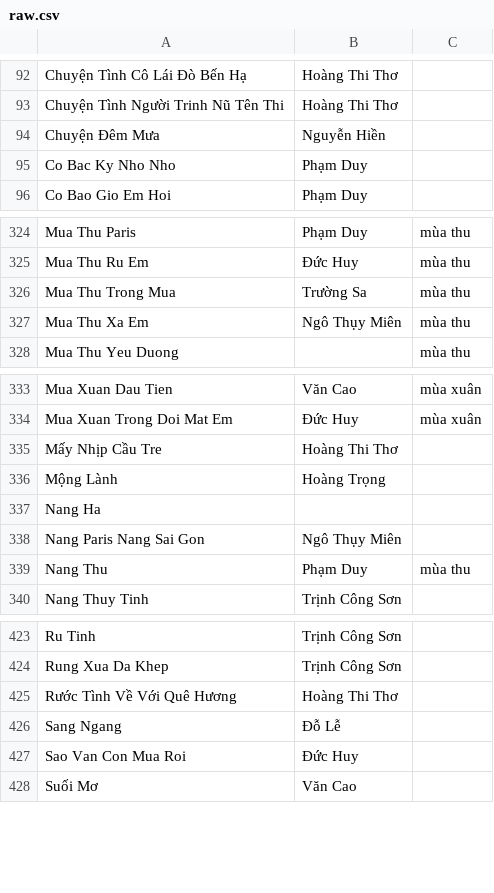
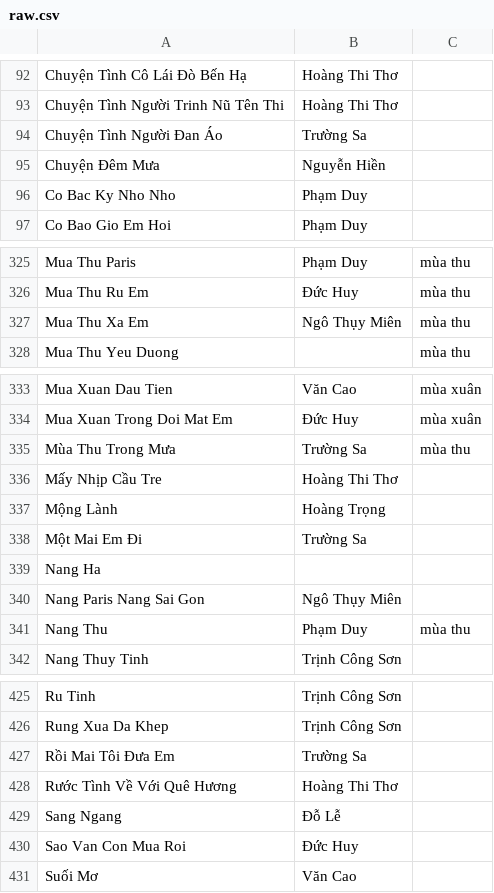
Before and after one commit to htv2012/karaoke, a CSV file: raw.csv, drawn as a sheet; only a part is shown, gaps mark what is left out.

```diff
--- a/raw.csv
+++ b/raw.csv
@@ -93,2 +93,3 @@ Chuyện Tình Cô Lái Đò Bến Hạ,Hoàng Thi Thơ,
 Chuyện Tình Người Trinh Nũ Tên Thi,Hoàng Thi Thơ,
+Chuyện Tình Người Đan Áo,Trường Sa,
 Chuyện Đêm Mưa,Nguyễn Hiền,
@@ -325,3 +326,2 @@ Mua Thu Paris,Phạm Duy,mùa thu
 Mua Thu Ru Em,Đức Huy,mùa thu
-Mua Thu Trong Mua,Trường Sa,mùa thu
 Mua Thu Xa Em,Ngô Thụy Miên,mùa thu
@@ -334,4 +334,6 @@ Mua Xuan Dau Tien,Văn Cao,mùa xuân
 Mua Xuan Trong Doi Mat Em,Đức Huy,mùa xuân
+Mùa Thu Trong Mưa,Trường Sa,mùa thu
 Mấy Nhịp Cầu Tre,Hoàng Thi Thơ,
 Mộng Lành,Hoàng Trọng,
+Một Mai Em Đi,Trường Sa,
 Nang Ha,,
@@ -424,2 +426,3 @@ Ru Tinh,Trịnh Công Sơn,
 Rung Xua Da Khep,Trịnh Công Sơn,
+Rồi Mai Tôi Đưa Em,Trường Sa,
 Rước Tình Về Với Quê Hương,Hoàng Thi Thơ,
```
Also changed, not shown: 3 other files.
